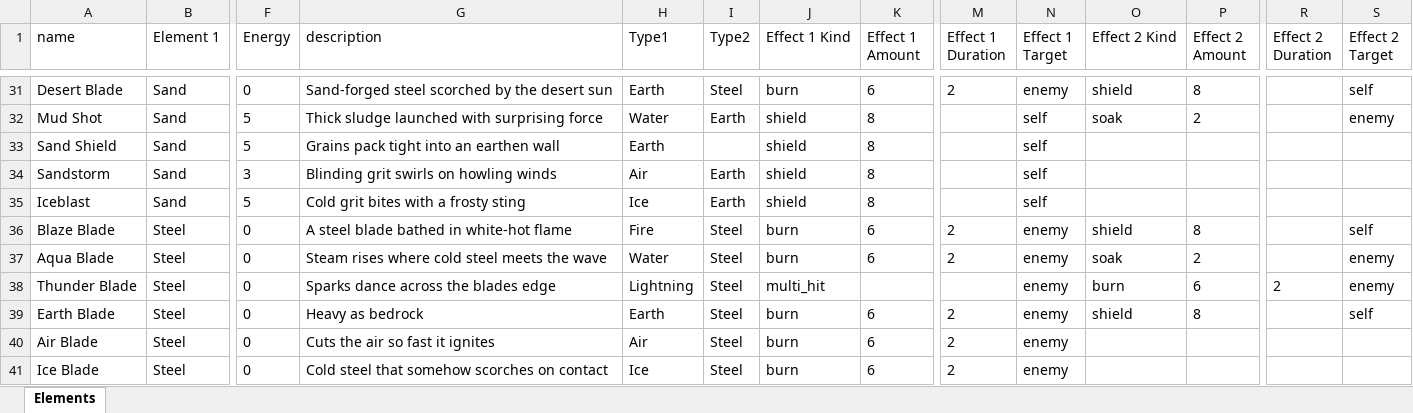
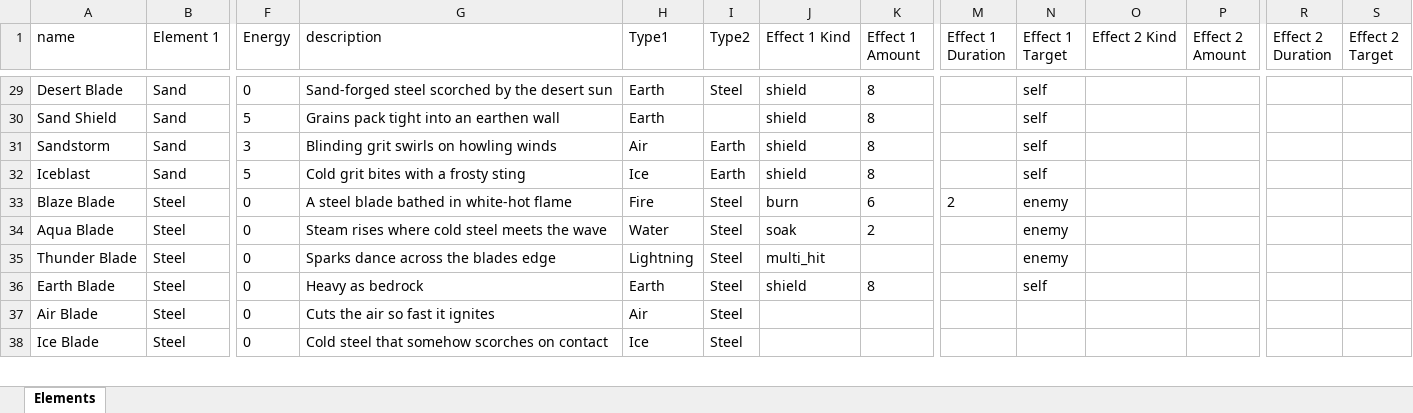
Before and after one commit to wwestfall91/Wade.Land, an Excel workbook: elements.xlsx, sheet Elements, drawn as a sheet; only a part is shown, gaps mark what is left out; values as stored, in another font and other column widths than the file's, no borders; removed rows and columns are numbered as before the commit, all else as after; rows hold the shown columns only; the diff covers the shown part only; the diff names each change by its address in the sheet, - before the commit and + after, or states it on an @@ line.

Commit message:
Build: (f8e57bf) Add energize status effect

```diff
--- a/elements.xlsx (sheet Elements)
+++ b/elements.xlsx (sheet Elements)
-J29 (Effect 1 Kind): burn
+J29 (Effect 1 Kind): shield
-K29 (Effect 1 Amount): 6
+K29 (Effect 1 Amount): 8
-M29 (Effect 1 Duration): 2
+M29 (Effect 1 Duration): (empty)
-N29 (Effect 1 Target): enemy
+N29 (Effect 1 Target): self
-O29 (Effect 2 Kind): shield
+O29 (Effect 2 Kind): (empty)
-P29 (Effect 2 Amount): 8
+P29 (Effect 2 Amount): (empty)
-S29 (Effect 2 Target): self
+S29 (Effect 2 Target): (empty)
-row 32: Mud Shot | Sand | 5 | Thick sludge launched with surprising force | Water | Earth | shield | 8 |  | self | soak | 2 |  | enemy
-O33 (Effect 2 Kind): shield
+O33 (Effect 2 Kind): (empty)
-P33 (Effect 2 Amount): 8
+P33 (Effect 2 Amount): (empty)
-S33 (Effect 2 Target): self
+S33 (Effect 2 Target): (empty)
-J34 (Effect 1 Kind): burn
+J34 (Effect 1 Kind): soak
-K34 (Effect 1 Amount): 6
+K34 (Effect 1 Amount): 2
-M34 (Effect 1 Duration): 2
+M34 (Effect 1 Duration): (empty)
-O34 (Effect 2 Kind): soak
+O34 (Effect 2 Kind): (empty)
-P34 (Effect 2 Amount): 2
+P34 (Effect 2 Amount): (empty)
-S34:S35 (Effect 2 Target): enemy
+S34:S35 (Effect 2 Target): (empty)
-O35 (Effect 2 Kind): burn
+O35 (Effect 2 Kind): (empty)
-P35 (Effect 2 Amount): 6
+P35 (Effect 2 Amount): (empty)
-R35 (Effect 2 Duration): 2
+R35 (Effect 2 Duration): (empty)
-J36 (Effect 1 Kind): burn
+J36 (Effect 1 Kind): shield
-K36 (Effect 1 Amount): 6
+K36 (Effect 1 Amount): 8
-M36:M38 (Effect 1 Duration): 2
+M36:M38 (Effect 1 Duration): (empty)
-N36 (Effect 1 Target): enemy
+N36 (Effect 1 Target): self
-O36 (Effect 2 Kind): shield
+O36 (Effect 2 Kind): (empty)
-P36 (Effect 2 Amount): 8
+P36 (Effect 2 Amount): (empty)
-S36 (Effect 2 Target): self
+S36 (Effect 2 Target): (empty)
-J37:J38 (Effect 1 Kind): burn
+J37:J38 (Effect 1 Kind): (empty)
-K37:K38 (Effect 1 Amount): 6
+K37:K38 (Effect 1 Amount): (empty)
-N37:N38 (Effect 1 Target): enemy
+N37:N38 (Effect 1 Target): (empty)
```
Also changed, not shown: 2 removed rows and 63 edited cells elsewhere in this sheet, 5 other files.
